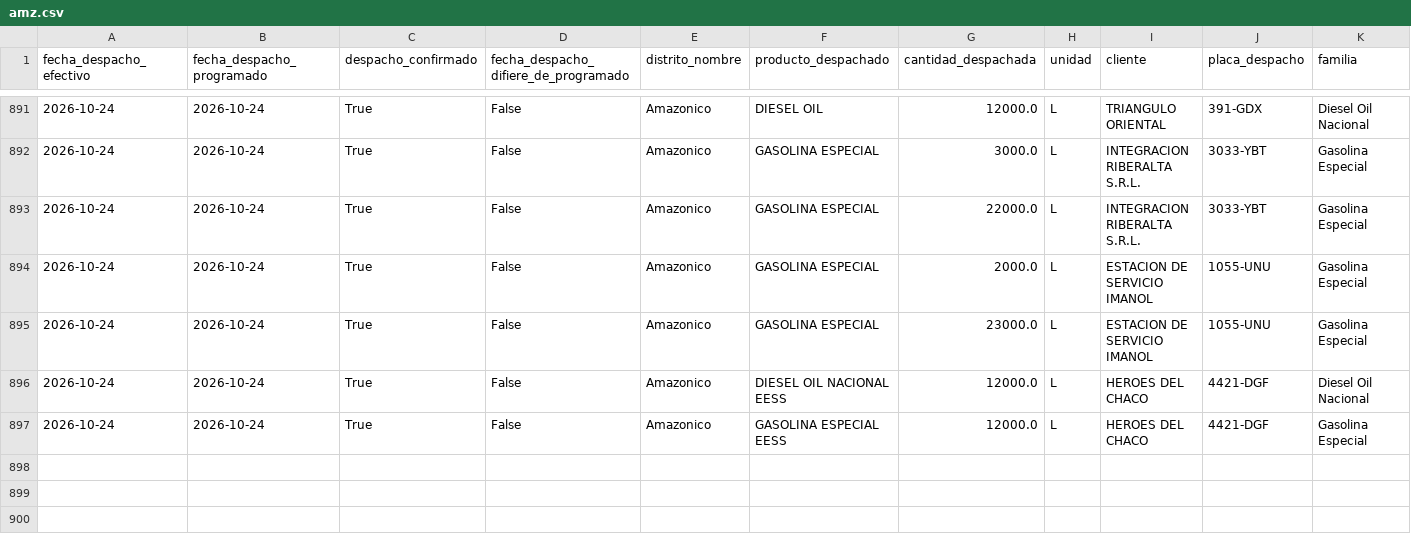
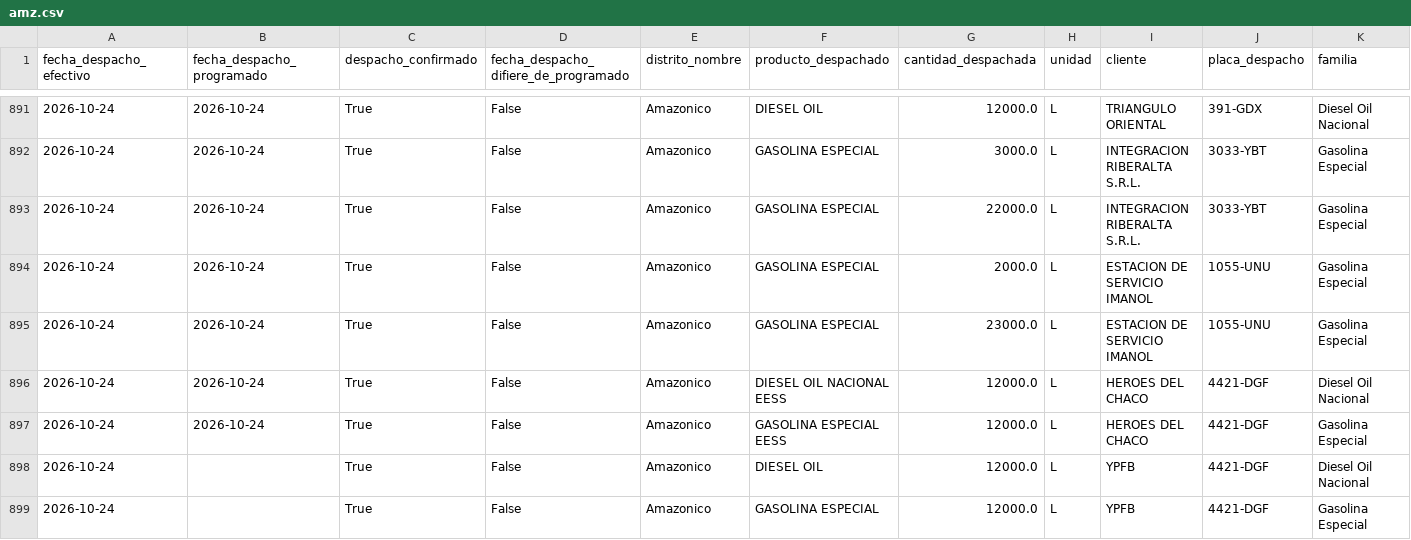
Before and after one commit to mauforonda/data-triage, a CSV file: hidrocarburos/abastecimiento/data/despachos/amz.csv, drawn as a sheet; only a part is shown, gaps mark what is left out; rows hold the shown columns only; the diff names each change by its address in the sheet, - before the commit and + after, or states it on an @@ line.

```diff
--- a/hidrocarburos/abastecimiento/data/despachos/amz.csv
+++ b/hidrocarburos/abastecimiento/data/despachos/amz.csv
+row 898: 2026-10-24 |  | True | False | Amazonico | DIESEL OIL | 12000.0 | L | YPFB | 4421-DGF | Diesel Oil Nacional
+row 899: 2026-10-24 |  | True | False | Amazonico | GASOLINA ESPECIAL | 12000.0 | L | YPFB | 4421-DGF | Gasolina Especial
```
Also changed, not shown: hidrocarburos/abastecimiento/data/despachos/oru.csv, hidrocarburos/abastecimiento/data/despachos/tri.csv, 4 other files.
